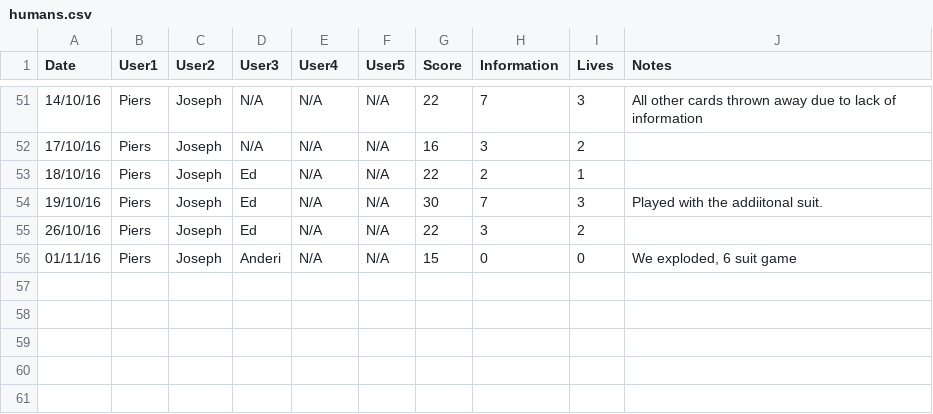
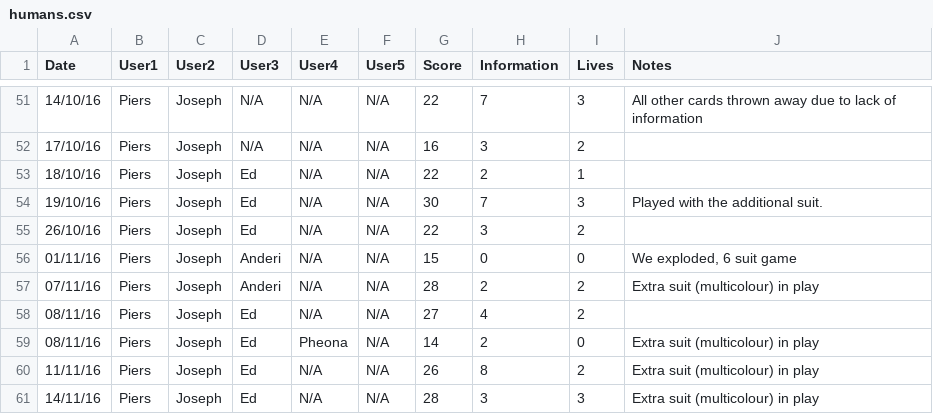
Before and after one commit to hopshackle/hanabiEngine, a CSV file: research/humans.csv, drawn as a sheet; only a part is shown, gaps mark what is left out.

Commit message:
more humans

```diff
--- a/research/humans.csv
+++ b/research/humans.csv
@@ -53,4 +53,9 @@ Date,User1,User2,User3,User4,User5,Score,Information,Lives,Notes
 18/10/16,Piers,Joseph,Ed,N/A,N/A,22,2,1,
-19/10/16,Piers,Joseph,Ed,N/A,N/A,30,7,3,Played with the addiitonal suit.
+19/10/16,Piers,Joseph,Ed,N/A,N/A,30,7,3,Played with the additional suit.
 26/10/16,Piers,Joseph,Ed,N/A,N/A,22,3,2,
 01/11/16,Piers,Joseph,Anderi,N/A,N/A,15,0,0,"We exploded, 6 suit game"
+07/11/16,Piers,Joseph,Anderi,N/A,N/A,28,2,2,Extra suit (multicolour) in play
+08/11/16,Piers,Joseph,Ed,N/A,N/A,27,4,2,
+08/11/16,Piers,Joseph,Ed,Pheona,N/A,14,2,0,Extra suit (multicolour) in play
+11/11/16,Piers,Joseph,Ed,N/A,N/A,26,8,2,Extra suit (multicolour) in play
+14/11/16,Piers,Joseph,Ed,N/A,N/A,28,3,3,Extra suit (multicolour) in play
```
